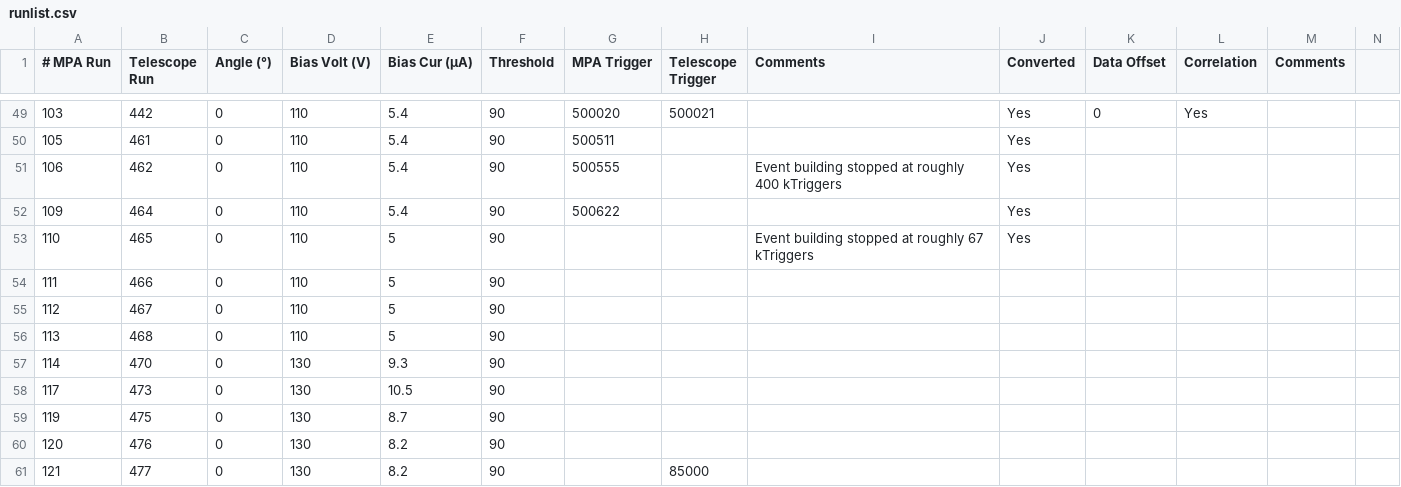
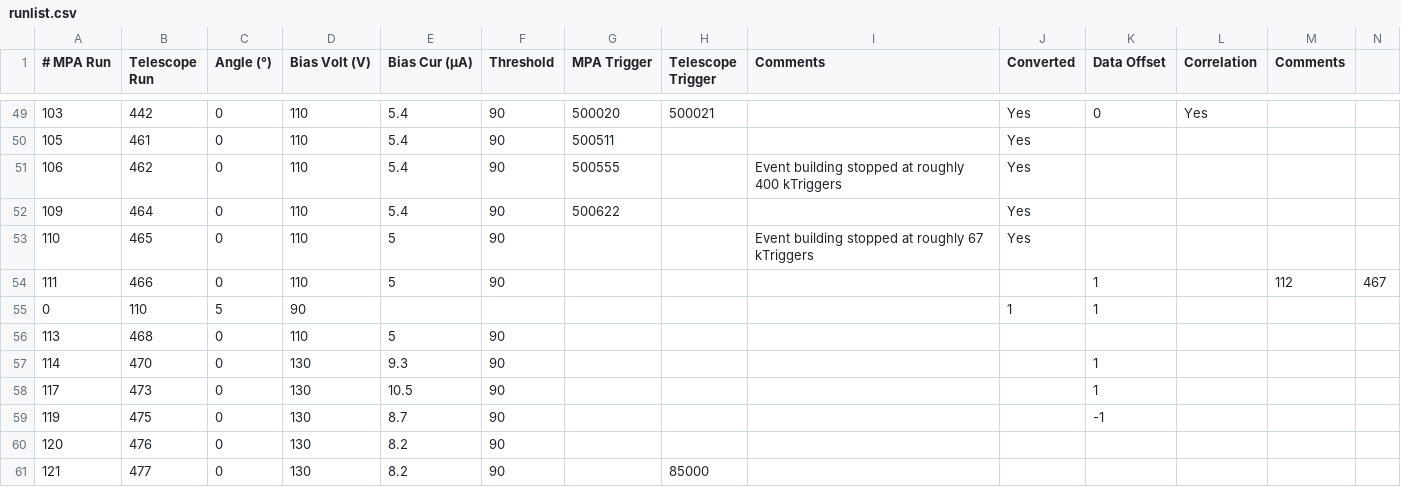
Before and after one commit to SchellDa/mapsa_analysis, a CSV file: runlist.csv, drawn as a sheet; only a part is shown, gaps mark what is left out; the diff covers the shown part only.

Commit message:
runlist.csv: Fixed several data offsets
some more are missing and need attention. Use the updated DataSkip analysis

```diff
--- a/runlist.csv
+++ b/runlist.csv
@@ -54,2 +54,2 @@
-111	466	0	110	5	90							
-112	467	0	110	5	90							
+111	466	0	110	5	90					1		112	467
+0	110	5	90						1	1			
@@ -57,3 +57,3 @@
-114	470	0	130	9.3	90							
-117	473	0	130	10.5	90							
-119	475	0	130	8.7	90							
+114	470	0	130	9.3	90					1			
+117	473	0	130	10.5	90					1			
+119	475	0	130	8.7	90					-1			
```
Also changed, not shown: 45 edited cells elsewhere in this file.
